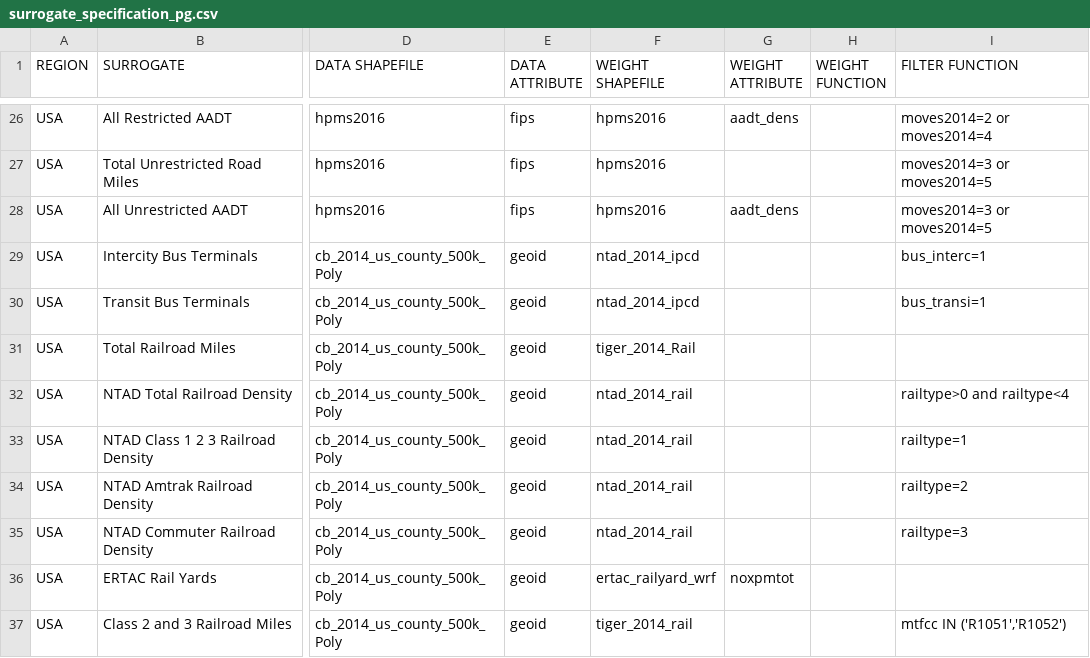
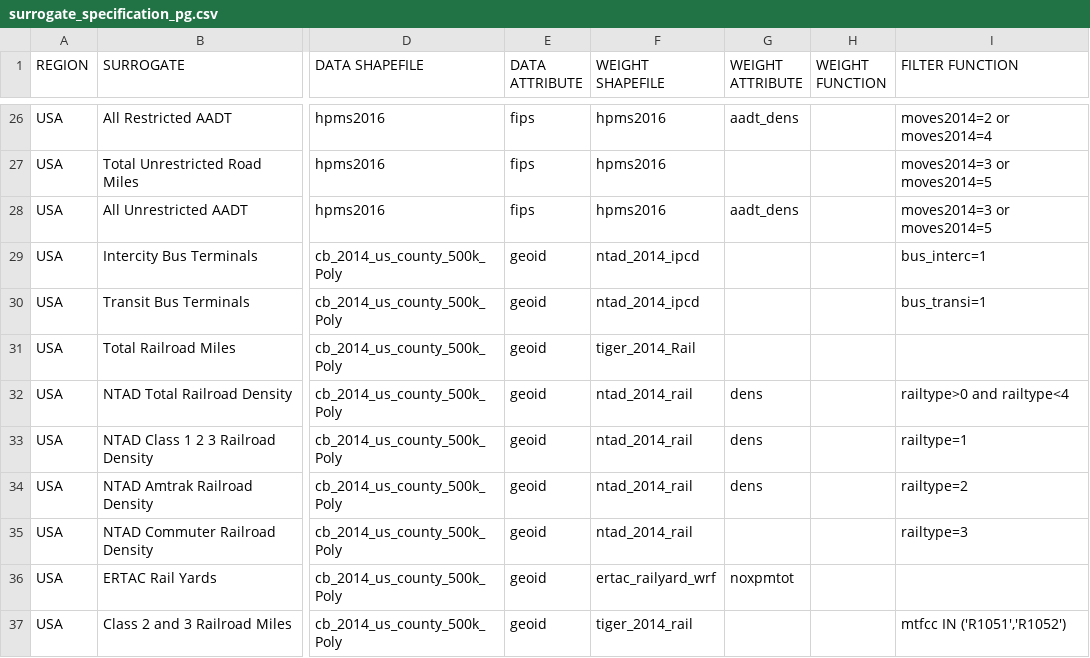
Before and after one commit to CMASCenter/Spatial-Allocator, a CSV file: pg_srgtools/surrogate_specification_pg.csv, drawn as a sheet; only a part is shown, gaps mark what is left out; the diff names each change by its address in the sheet, - before the commit and + after, or states it on an @@ line.

```diff
--- a/pg_srgtools/surrogate_specification_pg.csv
+++ b/pg_srgtools/surrogate_specification_pg.csv
-G32:G34 (WEIGHT ATTRIBUTE): (empty)
+G32:G34 (WEIGHT ATTRIBUTE): dens
```
Also changed, not shown: pg_srgtools/surrogate_generation_pg.csv, 23 other files.
